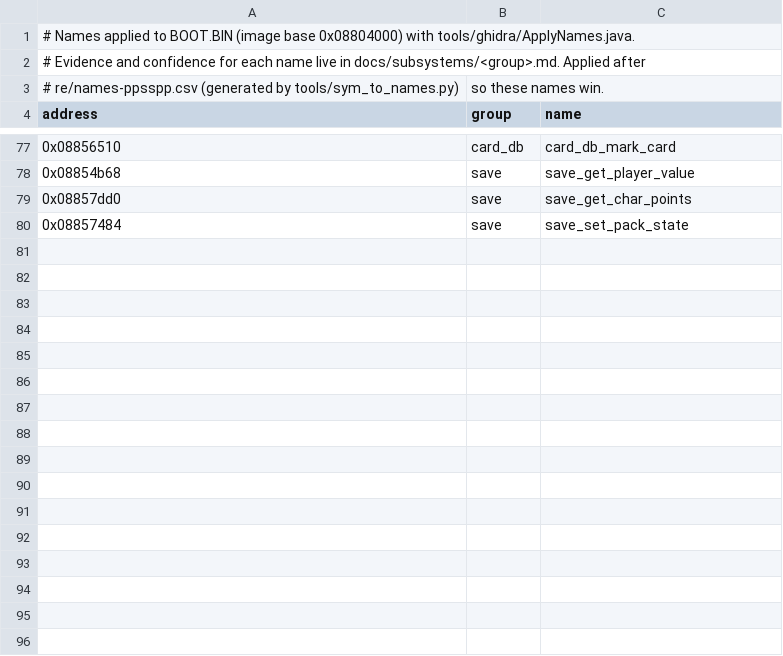
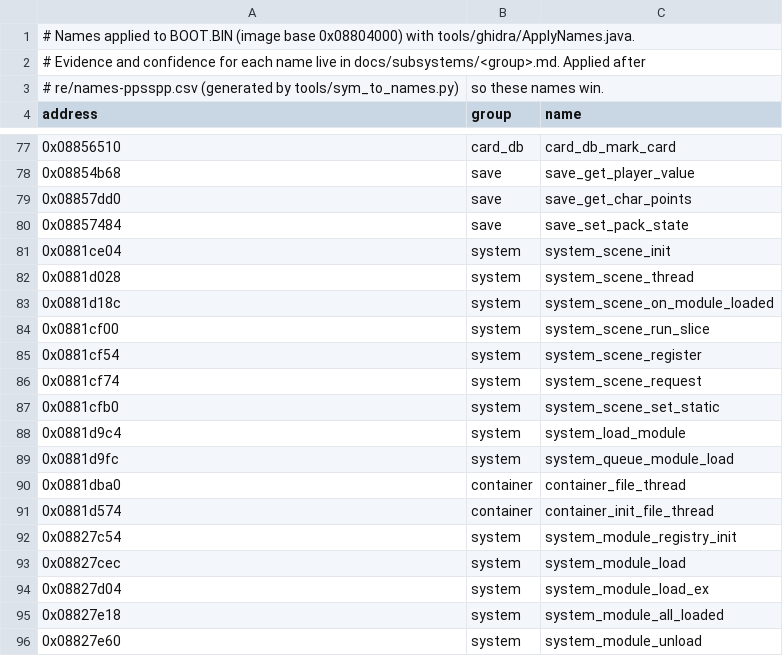
Before and after one commit to Tim-campy/ygo-gx-tagforce3-re, a CSV file: re/names.csv, drawn as a sheet; only a part is shown, gaps mark what is left out; the diff covers the shown part only; the diff names each change by its address in the sheet, - before the commit and + after, or states it on an @@ line.

```diff
--- a/re/names.csv
+++ b/re/names.csv
+row 81: 0x0881ce04 | system | system_scene_init
+row 82: 0x0881d028 | system | system_scene_thread
+row 83: 0x0881d18c | system | system_scene_on_module_loaded
+row 84: 0x0881cf00 | system | system_scene_run_slice
+row 85: 0x0881cf54 | system | system_scene_register
+row 86: 0x0881cf74 | system | system_scene_request
+row 87: 0x0881cfb0 | system | system_scene_set_static
+row 88: 0x0881d9c4 | system | system_load_module
+row 89: 0x0881d9fc | system | system_queue_module_load
+row 90: 0x0881dba0 | container | container_file_thread
+row 91: 0x0881d574 | container | container_init_file_thread
+row 92: 0x08827c54 | system | system_module_registry_init
+row 93: 0x08827cec | system | system_module_load
+row 94: 0x08827d04 | system | system_module_load_ex
+row 95: 0x08827e18 | system | system_module_all_loaded
+row 96: 0x08827e60 | system | system_module_unload
```
Also changed, not shown: 15 added rows elsewhere in this file, re/formats.csv, re/functions.csv, 3 other files.
